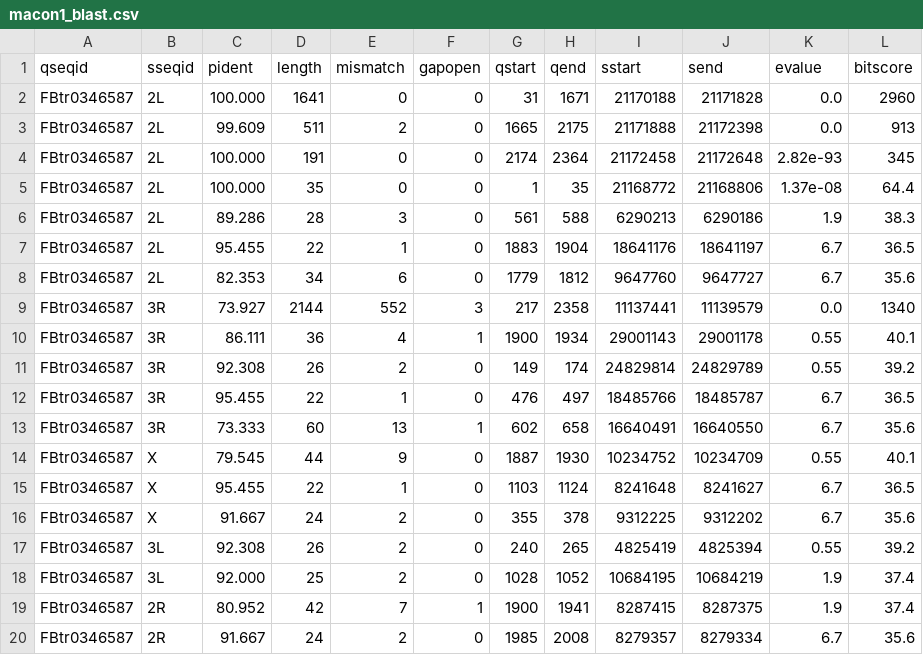
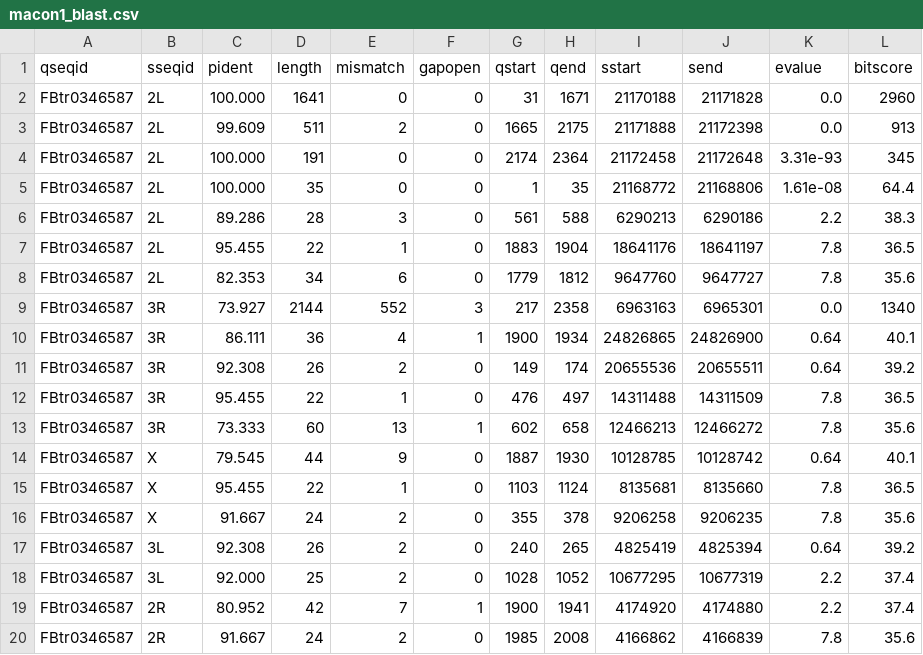
Before and after one commit to coleoguy/retrofindR, a CSV file: data/CSVs/macon1_blast.csv, drawn as a sheet.

```diff
--- a/data/CSVs/macon1_blast.csv
+++ b/data/CSVs/macon1_blast.csv
@@ -3,18 +3,18 @@ FBtr0346587	2L	100.000	1641	0	0	31	1671	21170188	21171828	0.0	2960
 FBtr0346587	2L	99.609	511	2	0	1665	2175	21171888	21172398	0.0	913
-FBtr0346587	2L	100.000	191	0	0	2174	2364	21172458	21172648	2.82e-93	345
-FBtr0346587	2L	100.000	35	0	0	1	35	21168772	21168806	1.37e-08	64.4
-FBtr0346587	2L	89.286	28	3	0	561	588	6290213	6290186	1.9	38.3
-FBtr0346587	2L	95.455	22	1	0	1883	1904	18641176	18641197	6.7	36.5
-FBtr0346587	2L	82.353	34	6	0	1779	1812	9647760	9647727	6.7	35.6
-FBtr0346587	3R	73.927	2144	552	3	217	2358	11137441	11139579	0.0	1340
-FBtr0346587	3R	86.111	36	4	1	1900	1934	29001143	29001178	0.55	40.1
-FBtr0346587	3R	92.308	26	2	0	149	174	24829814	24829789	0.55	39.2
-FBtr0346587	3R	95.455	22	1	0	476	497	18485766	18485787	6.7	36.5
-FBtr0346587	3R	73.333	60	13	1	602	658	16640491	16640550	6.7	35.6
-FBtr0346587	X	79.545	44	9	0	1887	1930	10234752	10234709	0.55	40.1
-FBtr0346587	X	95.455	22	1	0	1103	1124	8241648	8241627	6.7	36.5
-FBtr0346587	X	91.667	24	2	0	355	378	9312225	9312202	6.7	35.6
-FBtr0346587	3L	92.308	26	2	0	240	265	4825419	4825394	0.55	39.2
-FBtr0346587	3L	92.000	25	2	0	1028	1052	10684195	10684219	1.9	37.4
-FBtr0346587	2R	80.952	42	7	1	1900	1941	8287415	8287375	1.9	37.4
-FBtr0346587	2R	91.667	24	2	0	1985	2008	8279357	8279334	6.7	35.6
+FBtr0346587	2L	100.000	191	0	0	2174	2364	21172458	21172648	3.31e-93	345
+FBtr0346587	2L	100.000	35	0	0	1	35	21168772	21168806	1.61e-08	64.4
+FBtr0346587	2L	89.286	28	3	0	561	588	6290213	6290186	2.2	38.3
+FBtr0346587	2L	95.455	22	1	0	1883	1904	18641176	18641197	7.8	36.5
+FBtr0346587	2L	82.353	34	6	0	1779	1812	9647760	9647727	7.8	35.6
+FBtr0346587	3R	73.927	2144	552	3	217	2358	6963163	6965301	0.0	1340
+FBtr0346587	3R	86.111	36	4	1	1900	1934	24826865	24826900	0.64	40.1
+FBtr0346587	3R	92.308	26	2	0	149	174	20655536	20655511	0.64	39.2
+FBtr0346587	3R	95.455	22	1	0	476	497	14311488	14311509	7.8	36.5
+FBtr0346587	3R	73.333	60	13	1	602	658	12466213	12466272	7.8	35.6
+FBtr0346587	X	79.545	44	9	0	1887	1930	10128785	10128742	0.64	40.1
+FBtr0346587	X	95.455	22	1	0	1103	1124	8135681	8135660	7.8	36.5
+FBtr0346587	X	91.667	24	2	0	355	378	9206258	9206235	7.8	35.6
+FBtr0346587	3L	92.308	26	2	0	240	265	4825419	4825394	0.64	39.2
+FBtr0346587	3L	92.000	25	2	0	1028	1052	10677295	10677319	2.2	37.4
+FBtr0346587	2R	80.952	42	7	1	1900	1941	4174920	4174880	2.2	37.4
+FBtr0346587	2R	91.667	24	2	0	1985	2008	4166862	4166839	7.8	35.6
```
Also changed, not shown: data/CSVs/gs2_blast.csv, data/CSVs/roc1a_blast.csv, 14 other files.
